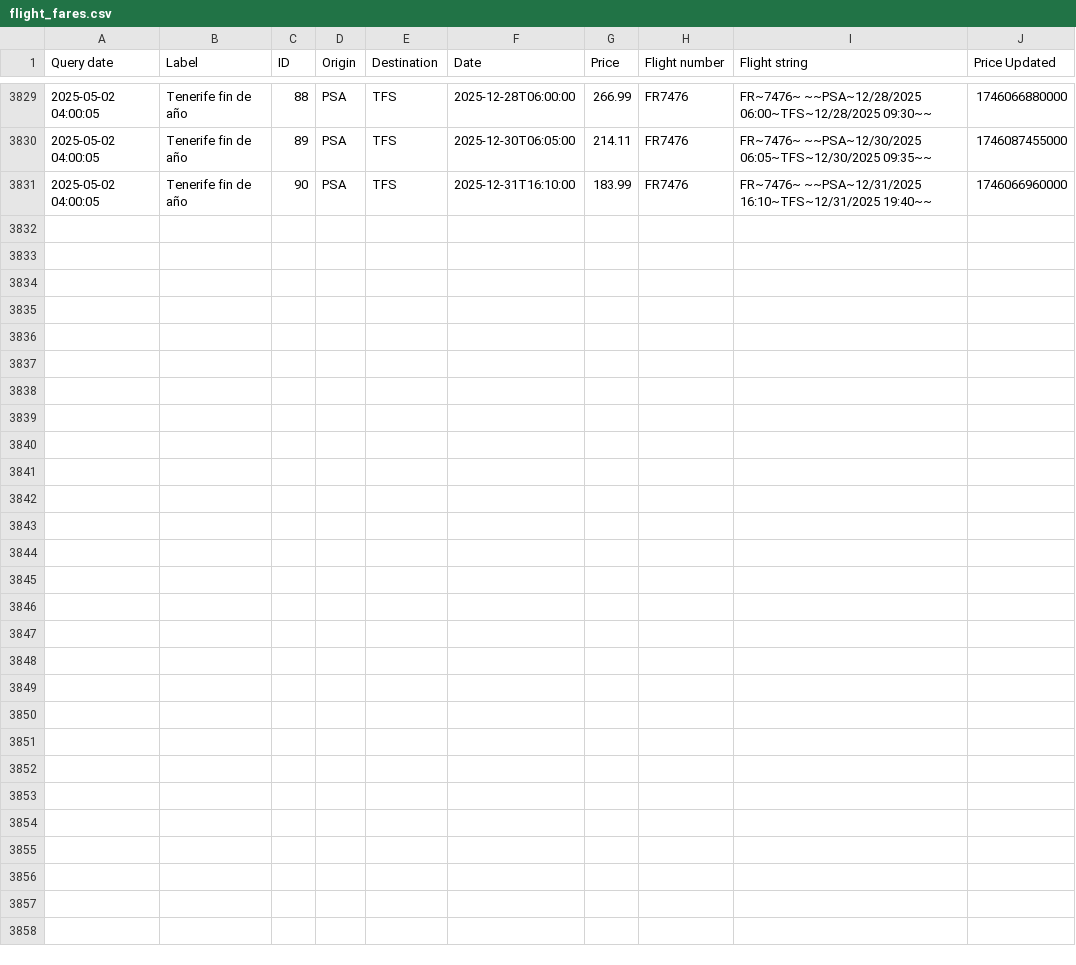
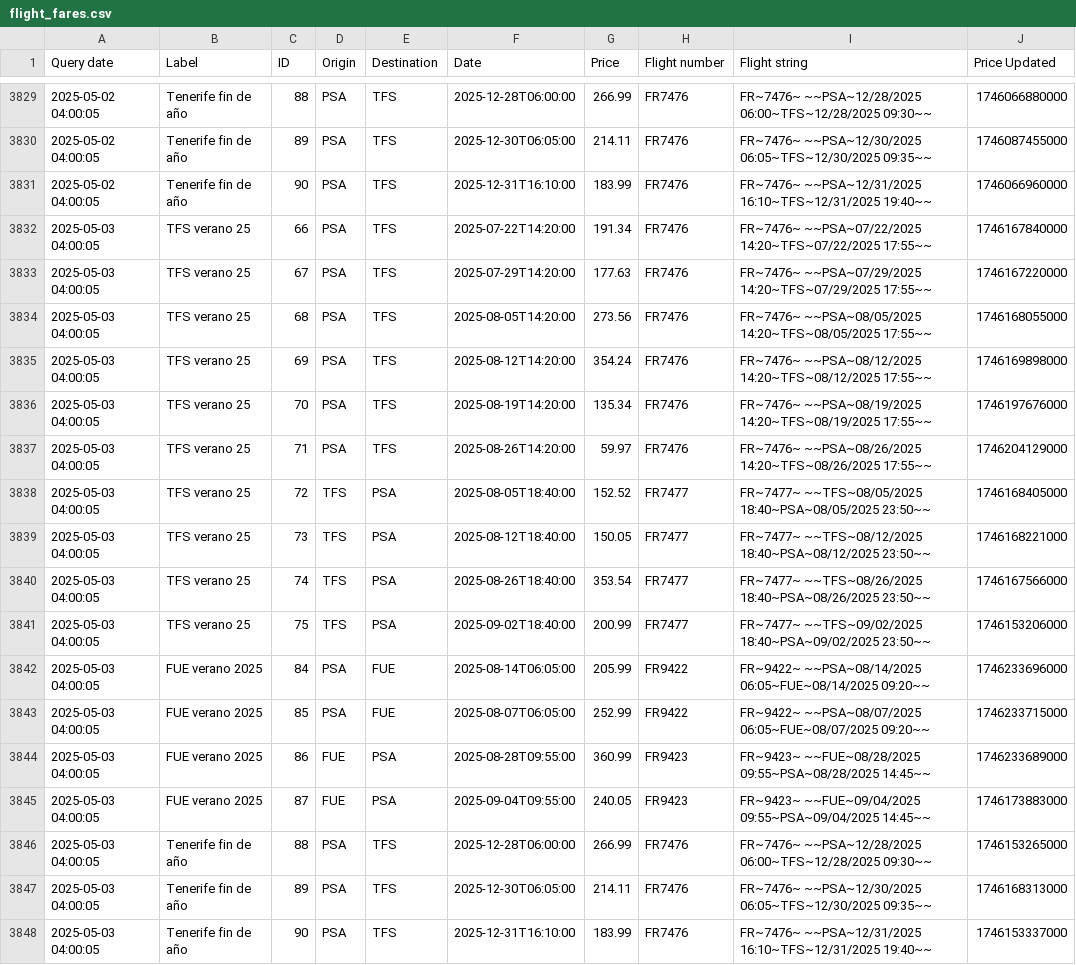
Before and after one commit to andtherewaslight/flight-tracker, a CSV file: flight_fares.csv, drawn as a sheet; only a part is shown, gaps mark what is left out.

Commit message:
flight info update

```diff
--- a/flight_fares.csv
+++ b/flight_fares.csv
@@ -3831 +3831,18 @@ Query date	Label	ID	Origin	Destination	Date	Price	Flight number	Flight string	Pr
 2025-05-02 04:00:05	Tenerife fin de año	90	PSA	TFS	2025-12-31T16:10:00	183.99	FR7476	FR~7476~ ~~PSA~12/31/2025 16:10~TFS~12/31/2025 19:40~~	1746066960000
+2025-05-03 04:00:05	TFS verano 25	66	PSA	TFS	2025-07-22T14:20:00	191.34	FR7476	FR~7476~ ~~PSA~07/22/2025 14:20~TFS~07/22/2025 17:55~~	1746167840000
+2025-05-03 04:00:05	TFS verano 25	67	PSA	TFS	2025-07-29T14:20:00	177.63	FR7476	FR~7476~ ~~PSA~07/29/2025 14:20~TFS~07/29/2025 17:55~~	1746167220000
+2025-05-03 04:00:05	TFS verano 25	68	PSA	TFS	2025-08-05T14:20:00	273.56	FR7476	FR~7476~ ~~PSA~08/05/2025 14:20~TFS~08/05/2025 17:55~~	1746168055000
+2025-05-03 04:00:05	TFS verano 25	69	PSA	TFS	2025-08-12T14:20:00	354.24	FR7476	FR~7476~ ~~PSA~08/12/2025 14:20~TFS~08/12/2025 17:55~~	1746169898000
+2025-05-03 04:00:05	TFS verano 25	70	PSA	TFS	2025-08-19T14:20:00	135.34	FR7476	FR~7476~ ~~PSA~08/19/2025 14:20~TFS~08/19/2025 17:55~~	1746197676000
+2025-05-03 04:00:05	TFS verano 25	71	PSA	TFS	2025-08-26T14:20:00	59.97	FR7476	FR~7476~ ~~PSA~08/26/2025 14:20~TFS~08/26/2025 17:55~~	1746204129000
+2025-05-03 04:00:05	TFS verano 25	72	TFS	PSA	2025-08-05T18:40:00	152.52	FR7477	FR~7477~ ~~TFS~08/05/2025 18:40~PSA~08/05/2025 23:50~~	1746168405000
+2025-05-03 04:00:05	TFS verano 25	73	TFS	PSA	2025-08-12T18:40:00	150.05	FR7477	FR~7477~ ~~TFS~08/12/2025 18:40~PSA~08/12/2025 23:50~~	1746168221000
+2025-05-03 04:00:05	TFS verano 25	74	TFS	PSA	2025-08-26T18:40:00	353.54	FR7477	FR~7477~ ~~TFS~08/26/2025 18:40~PSA~08/26/2025 23:50~~	1746167566000
+2025-05-03 04:00:05	TFS verano 25	75	TFS	PSA	2025-09-02T18:40:00	200.99	FR7477	FR~7477~ ~~TFS~09/02/2025 18:40~PSA~09/02/2025 23:50~~	1746153206000
+2025-05-03 04:00:05	FUE verano 2025	84	PSA	FUE	2025-08-14T06:05:00	205.99	FR9422	FR~9422~ ~~PSA~08/14/2025 06:05~FUE~08/14/2025 09:20~~	1746233696000
+2025-05-03 04:00:05	FUE verano 2025	85	PSA	FUE	2025-08-07T06:05:00	252.99	FR9422	FR~9422~ ~~PSA~08/07/2025 06:05~FUE~08/07/2025 09:20~~	1746233715000
+2025-05-03 04:00:05	FUE verano 2025	86	FUE	PSA	2025-08-28T09:55:00	360.99	FR9423	FR~9423~ ~~FUE~08/28/2025 09:55~PSA~08/28/2025 14:45~~	1746233689000
+2025-05-03 04:00:05	FUE verano 2025	87	FUE	PSA	2025-09-04T09:55:00	240.05	FR9423	FR~9423~ ~~FUE~09/04/2025 09:55~PSA~09/04/2025 14:45~~	1746173883000
+2025-05-03 04:00:05	Tenerife fin de año	88	PSA	TFS	2025-12-28T06:00:00	266.99	FR7476	FR~7476~ ~~PSA~12/28/2025 06:00~TFS~12/28/2025 09:30~~	1746153265000
+2025-05-03 04:00:05	Tenerife fin de año	89	PSA	TFS	2025-12-30T06:05:00	214.11	FR7476	FR~7476~ ~~PSA~12/30/2025 06:05~TFS~12/30/2025 09:35~~	1746168313000
+2025-05-03 04:00:05	Tenerife fin de año	90	PSA	TFS	2025-12-31T16:10:00	183.99	FR7476	FR~7476~ ~~PSA~12/31/2025 16:10~TFS~12/31/2025 19:40~~	1746153337000
```
